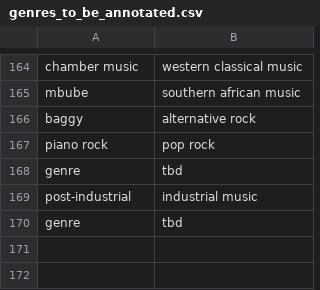
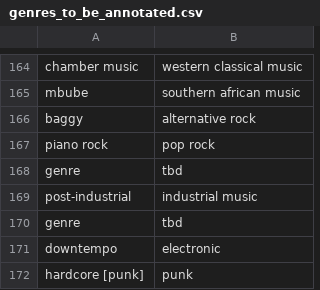
Before and after one commit to maximilianhenning/rym-top-albums-over-time, a CSV file: annotation/genres_to_be_annotated.csv, drawn as a sheet; only a part is shown, gaps mark what is left out.

```diff
--- a/annotation/genres_to_be_annotated.csv
+++ b/annotation/genres_to_be_annotated.csv
@@ -170 +170,3 @@ post-industrial;industrial music
 genre;tbd
+downtempo;electronic
+hardcore [punk];punk
```
Also changed, not shown: output/genres.csv, 2 other files.
